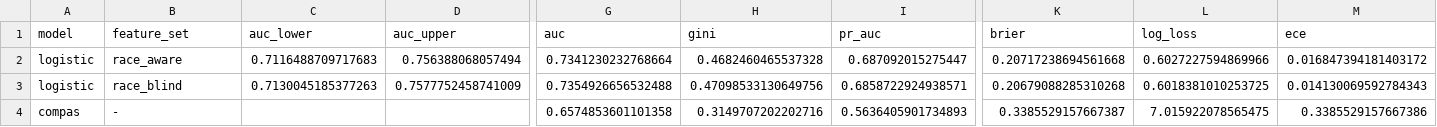
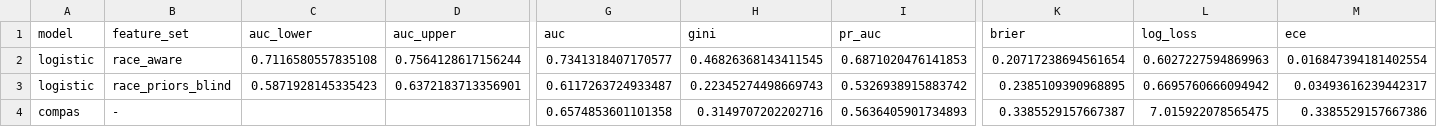
Before and after one commit to MaximeDespreaux/ThinkCarefully, a CSV file: logreg/artifacts/analysis/performance.csv, drawn as a sheet; only a part is shown, gaps mark what is left out; removed rows and columns are numbered as before the commit, all else as after; rows hold the shown columns only; the diff names each change by its address in the sheet, - before the commit and + after, or states it on an @@ line.

```diff
--- a/logreg/artifacts/analysis/performance.csv
+++ b/logreg/artifacts/analysis/performance.csv
-C2 (auc_lower): 0.7116488709717683
+C2 (auc_lower): 0.7116580557835108
-D2 (auc_upper): 0.756388068057494
+D2 (auc_upper): 0.7564128617156244
-G2 (auc): 0.7341230232768664
+G2 (auc): 0.7341318407170577
-H2 (gini): 0.4682460465537328
+H2 (gini): 0.46826368143411545
-I2 (pr_auc): 0.687092015275447
+I2 (pr_auc): 0.6871020476141853
-K2 (brier): 0.20717238694561668
+K2 (brier): 0.20717238694561654
-L2 (log_loss): 0.6027227594869966
+L2 (log_loss): 0.6027227594869963
-M2 (ece): 0.016847394181403172
+M2 (ece): 0.016847394181402554
-row 3: logistic | race_blind | 0.7130045185377263 | 0.7577752458741009 | 0.7354926656532488 | 0.47098533130649756 | 0.6858722924938571 | 0.20679088285310268 | 0.6018381010253725 | 0.014130069592784343
+row 3: logistic | race_priors_blind | 0.5871928145335423 | 0.6372183713356901 | 0.6117263724933487 | 0.22345274498669743 | 0.5326938915883742 | 0.2385109390968895 | 0.6695760666094942 | 0.03493616239442317
```
Also changed, not shown: logreg/artifacts/analysis/cost_curves.csv, logreg/artifacts/analysis/cost_sensitivity.csv, 1 other file.
